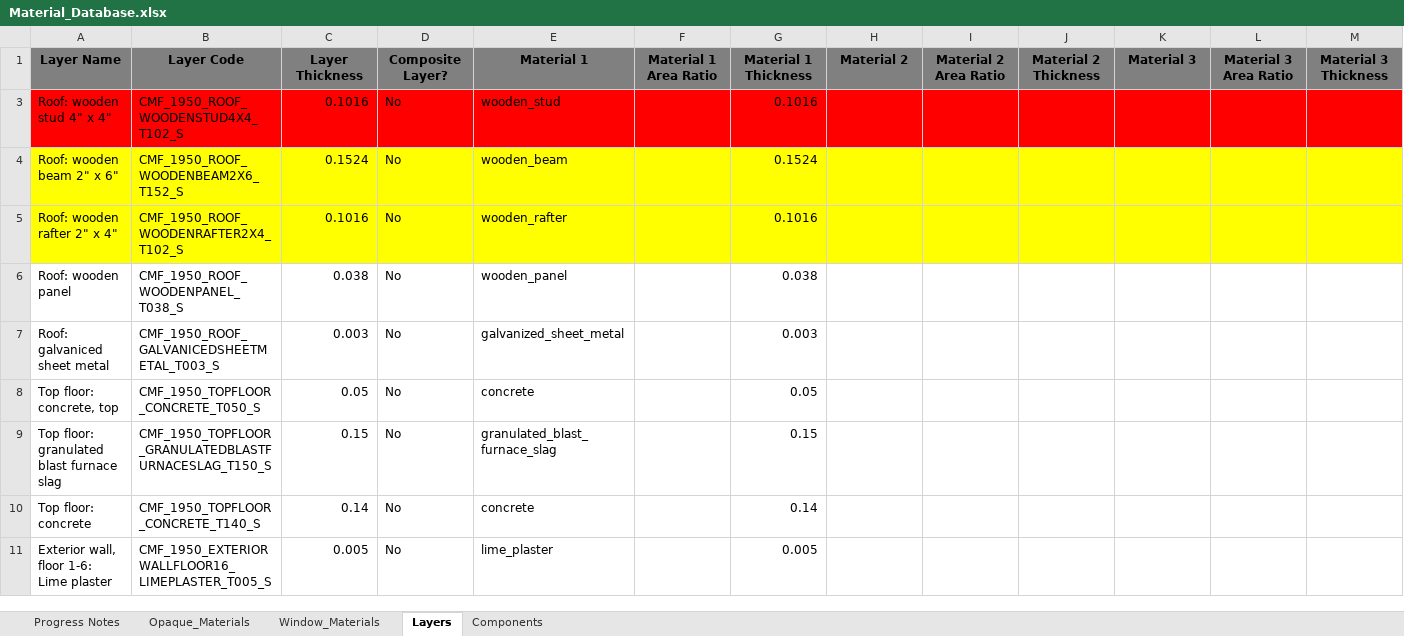
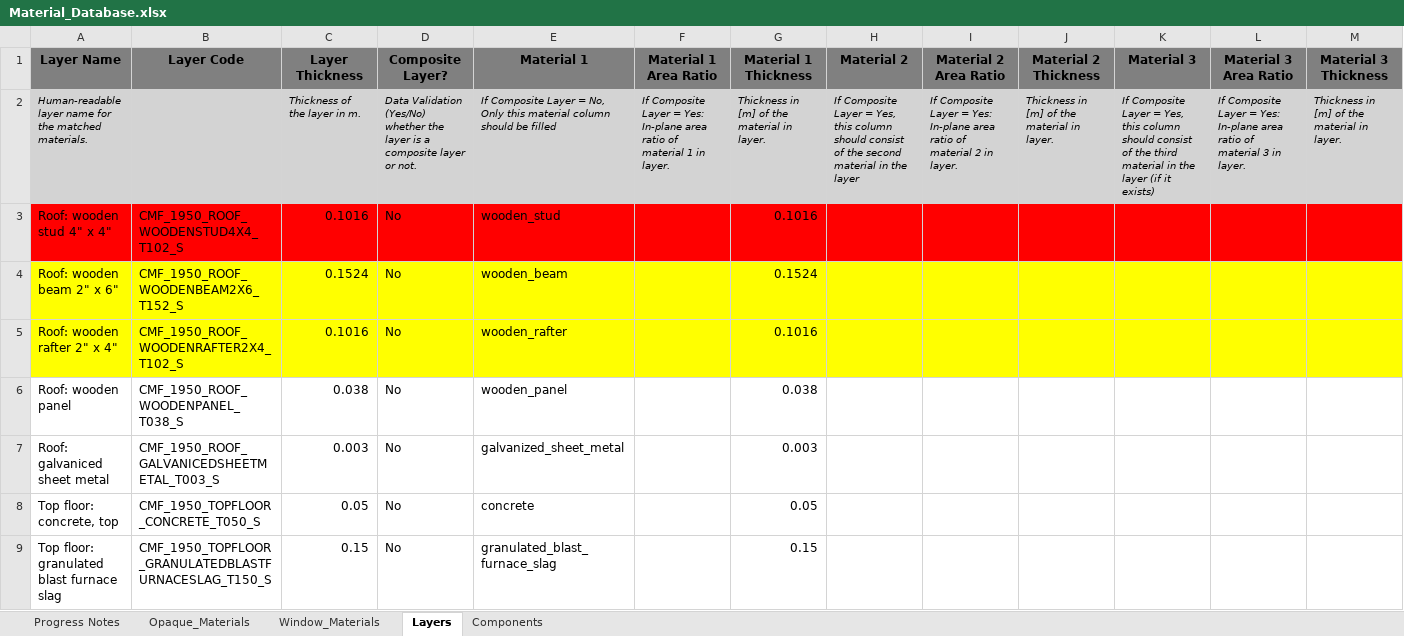
Before and after one commit to SB-Chalmers/epsm_data, an Excel workbook: Material_Database.xlsx, sheet Layers, drawn as a sheet; only a part is shown; the shorter side is filled out with more unchanged rows; values as stored, in another font and other column widths than the file's, no borders; table styles not drawn; rows hold the shown columns only; the diff covers the shown part only; the diff names each change by its address in the sheet, - before the commit and + after, or states it on an @@ line.

Commit message:
Added validation checks
- More checks on the material and embodied carbon class
- Tabula U-values are also checked

```diff
--- a/Material_Database.xlsx (sheet Layers)
+++ b/Material_Database.xlsx (sheet Layers)
@@ row 2 unhidden: Human-readable layer name for the matched materials. |  | Thickness of the layer in m. | Data Validation (Yes/No) whether the layer is a composite layer or not. | If Composite Layer = No, Only this material column should be filled | If Composite Layer = Yes: In-plane area ratio of material 1 in layer. | Thickness in [m] of the material in layer. | If Composite Layer = Yes, this column should consist of the second material in the layer | If Composite Layer = Yes: In-plane area ratio of material 2 in layer. | Thickness in [m] of the material in layer. | If Composite Layer = Yes, this column should consist of the third material in the layer (if it exists) | If Composite Layer = Yes: In-plane area ratio of material 3 in layer. | Thickness in [m] of the material in layer. @@
```
Also changed, not shown: 88 hidden or unhidden rows elsewhere in this sheet, sheet Opaque_Materials, 12 other files.
